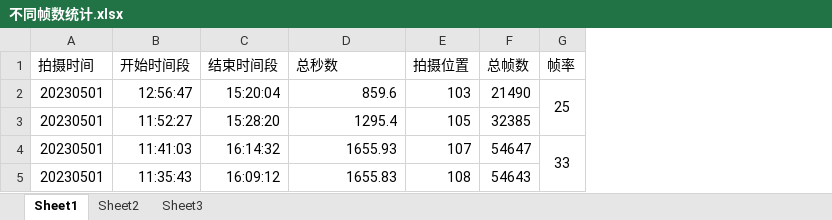
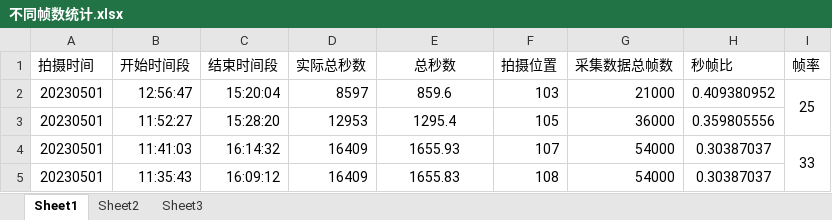
Before and after one commit to pengshi12138/huawei-E, an Excel workbook: data/不同帧数统计.xlsx, sheet Sheet1, drawn as a sheet; values as stored, in another font and other column widths than the file's, no borders; removed rows and columns are numbered as before the commit, all else as after; the diff names each change by its address in the sheet, - before the commit and + after, or states it on an @@ line.

```diff
--- a/data/不同帧数统计.xlsx (sheet Sheet1)
+++ b/data/不同帧数统计.xlsx (sheet Sheet1)
+column D (实际总秒数), rows 2-5: 8597 | 12953 | 16409 | 16409
-column F (总帧数), rows 2-5: 21490 | 32385 | 54647 | 54643
+column G (采集数据总帧数), rows 2-5: 21000 | 36000 | 54000 | 54000
+column H (秒帧比), rows 2-5: 0.409380952 | 0.359805556 | 0.30387037 | 0.30387037
-E1 alignment: left
+E1 alignment: center
-E2:E5 alignment: right
+E2:E5 alignment: center
```
Also changed, not shown: 38 other files.
